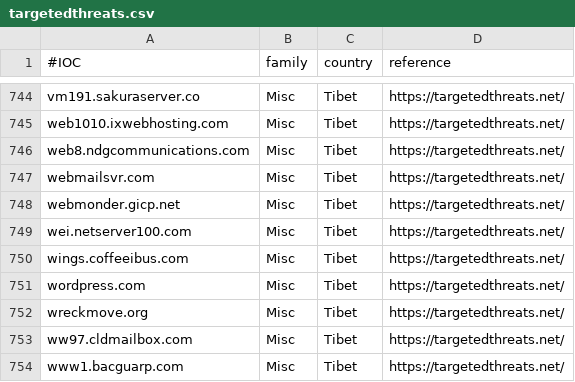
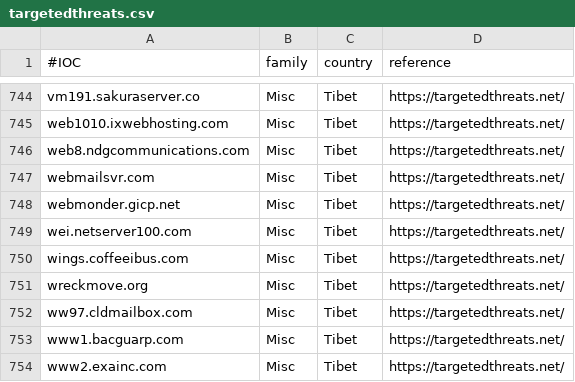
Before and after one commit to botherder/targetedthreats, a CSV file: targetedthreats.csv, drawn as a sheet; only a part is shown, gaps mark what is left out; the shorter side is filled out with more unchanged rows; the diff names each change by its address in the sheet, - before the commit and + after, or states it on an @@ line.

```diff
--- a/targetedthreats.csv
+++ b/targetedthreats.csv
-row 751: wordpress.com | Misc | Tibet | https://targetedthreats.net/
```
Also changed, not shown: 1 other file.
